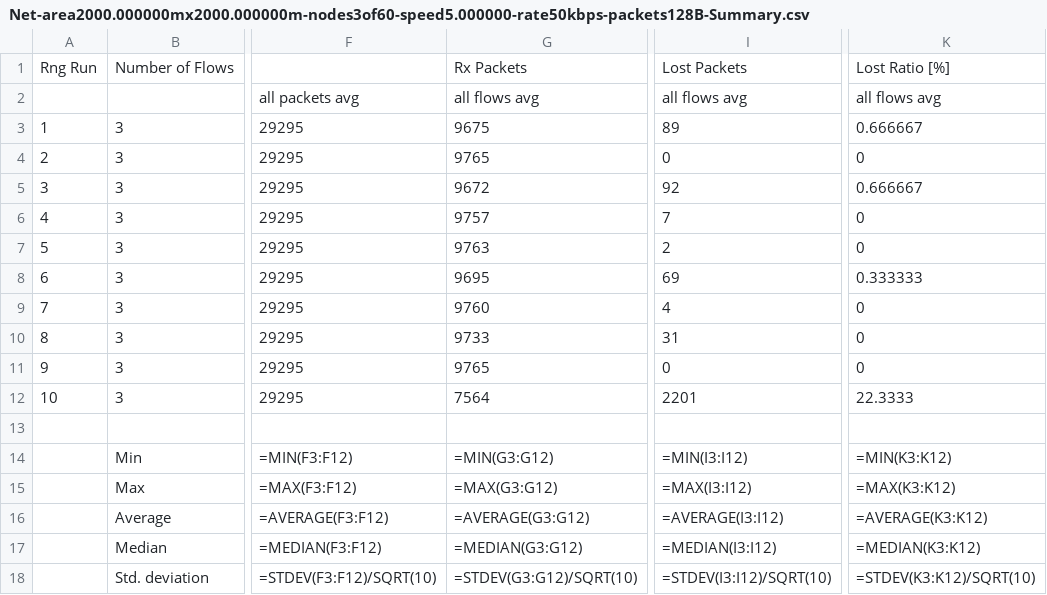
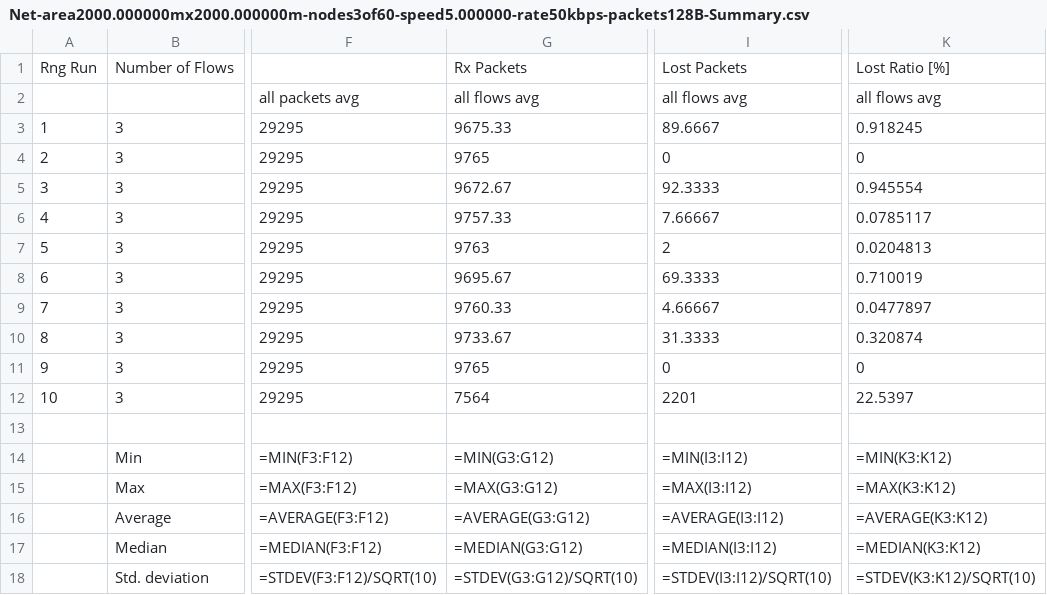
Before and after one commit to neje/ns3-network-performance-tool-v2, a CSV file: few result files/Net-area2000.000000mx2000.000000m-nodes3of60-speed5.000000-rate50kbps-packets128B-Summary.csv, drawn as a sheet; only a part is shown, gaps mark what is left out; the diff names each change by its address in the sheet, - before the commit and + after, or states it on an @@ line.

Commit message:
results with higher accuracy

```diff
--- a/few result files/Net-area2000.000000mx2000.000000m-nodes3of60-speed5.000000-rate50kbps-packets128B-Summary.csv
+++ b/few result files/Net-area2000.000000mx2000.000000m-nodes3of60-speed5.000000-rate50kbps-packets128B-Summary.csv
-G3: 9675
+G3: 9675.33
-I3: 89
+I3: 89.6667
-K3: 0.666667
+K3: 0.918245
-G5: 9672
+G5: 9672.67
-I5: 92
+I5: 92.3333
-K5: 0.666667
+K5: 0.945554
-G6: 9757
+G6: 9757.33
-I6: 7
+I6: 7.66667
-K6: 0
+K6: 0.0785117
-K7: 0
+K7: 0.0204813
-G8: 9695
+G8: 9695.67
-I8: 69
+I8: 69.3333
-K8: 0.333333
+K8: 0.710019
-G9: 9760
+G9: 9760.33
-I9: 4
+I9: 4.66667
-K9: 0
+K9: 0.0477897
-G10: 9733
+G10: 9733.67
-I10: 31
+I10: 31.3333
-K10: 0
+K10: 0.320874
-K12: 22.3333
+K12: 22.5397
```
Also changed, not shown: few result files/Net-area2000.000000mx2000.000000m-nodes3of60-speed5.000000-rate50kbps-packets128B-Run_1-sca.csv, few result files/Net-area2000.000000mx2000.000000m-nodes3of60-speed5.000000-rate50kbps-packets128B-Run_3-sca.csv, 6 other files.
